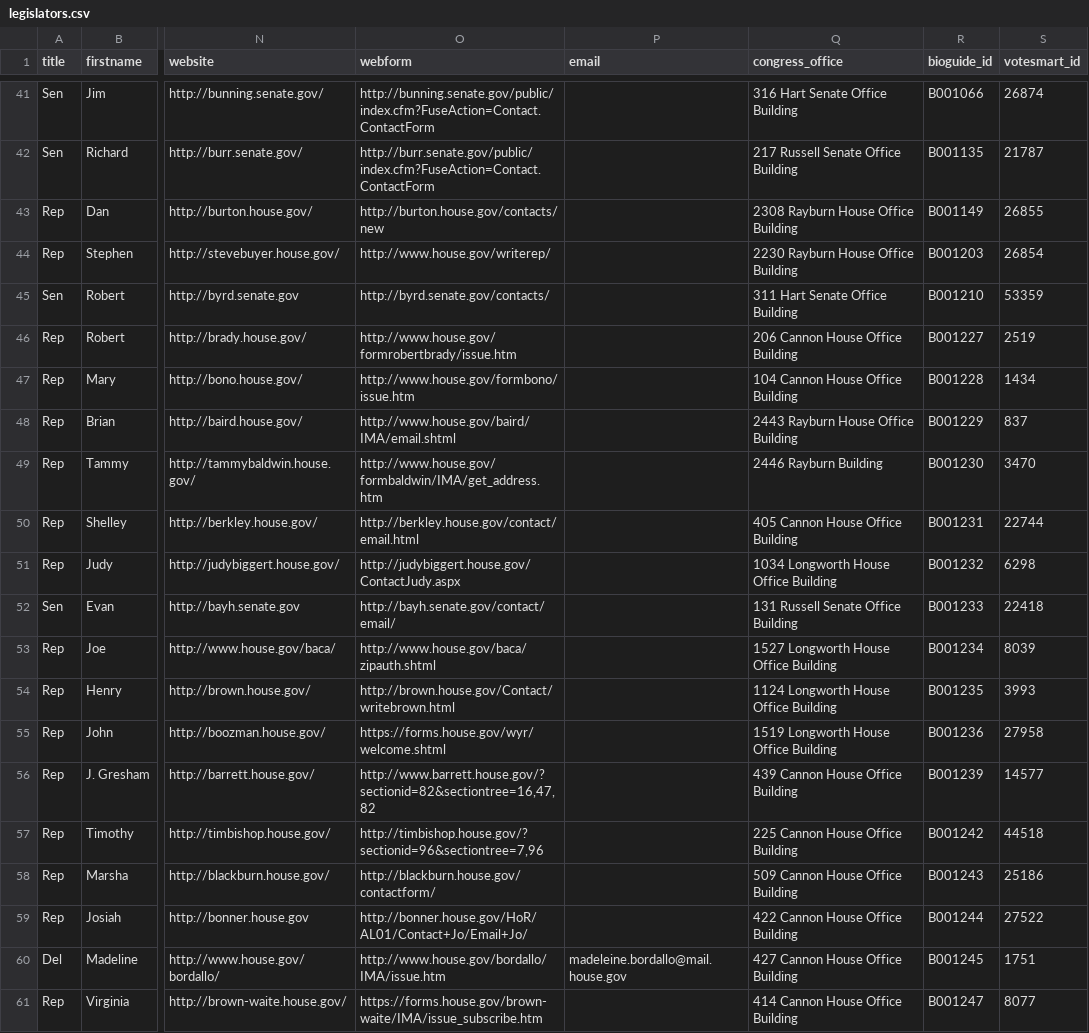
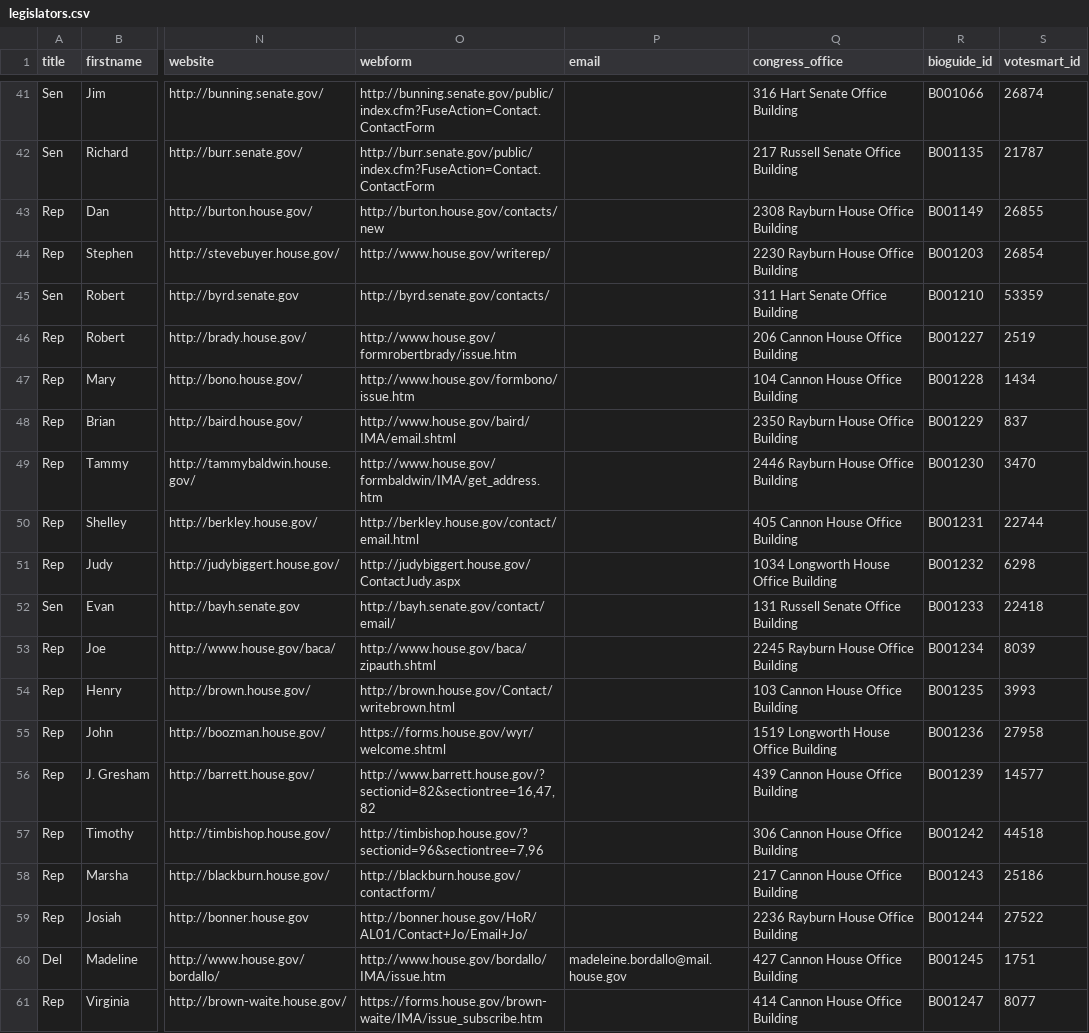
Before and after one commit to maco/apidata, a CSV file: legislators/legislators.csv, drawn as a sheet; only a part is shown, gaps mark what is left out; the diff covers the shown part only; the diff names each change by its address in the sheet, - before the commit and + after, or states it on an @@ line.

Commit message:
updated legislator addresses

```diff
--- a/legislators/legislators.csv
+++ b/legislators/legislators.csv
-Q48 (congress_office): 2443 Rayburn House Office Building
+Q48 (congress_office): 2350 Rayburn House Office Building
-Q49 (congress_office): 2446 Rayburn Building
+Q49 (congress_office): 2446 Rayburn House Office Building
-Q53 (congress_office): 1527 Longworth House Office Building
+Q53 (congress_office): 2245 Rayburn House Office Building
-Q54 (congress_office): 1124 Longworth House Office Building
+Q54 (congress_office): 103 Cannon House Office Building
-Q57 (congress_office): 225 Cannon House Office Building
+Q57 (congress_office): 306 Cannon House Office Building
-Q58 (congress_office): 509 Cannon House Office Building
+Q58 (congress_office): 217 Cannon House Office Building
-Q59 (congress_office): 422 Cannon House Office Building
+Q59 (congress_office): 2236 Rayburn House Office Building
```
Also changed, not shown: 127 edited cells elsewhere in this file.
